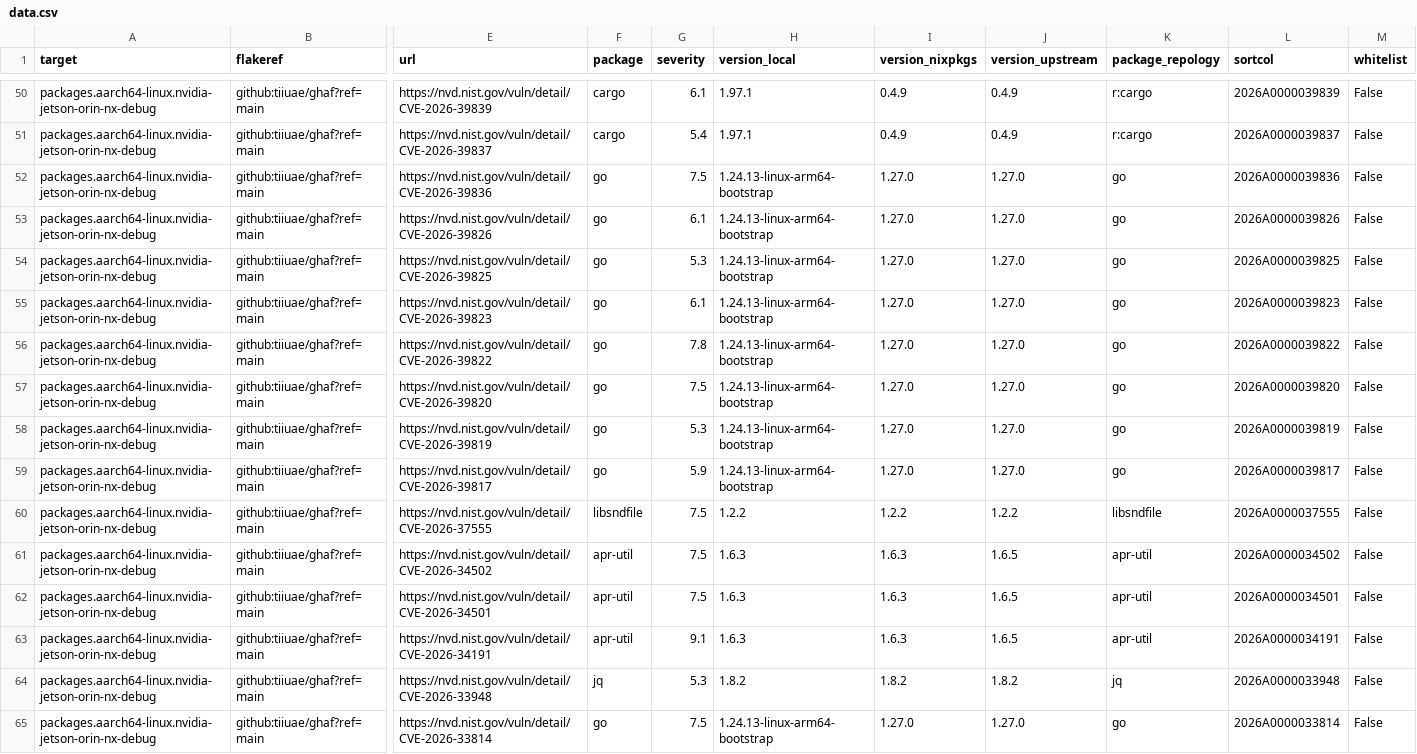
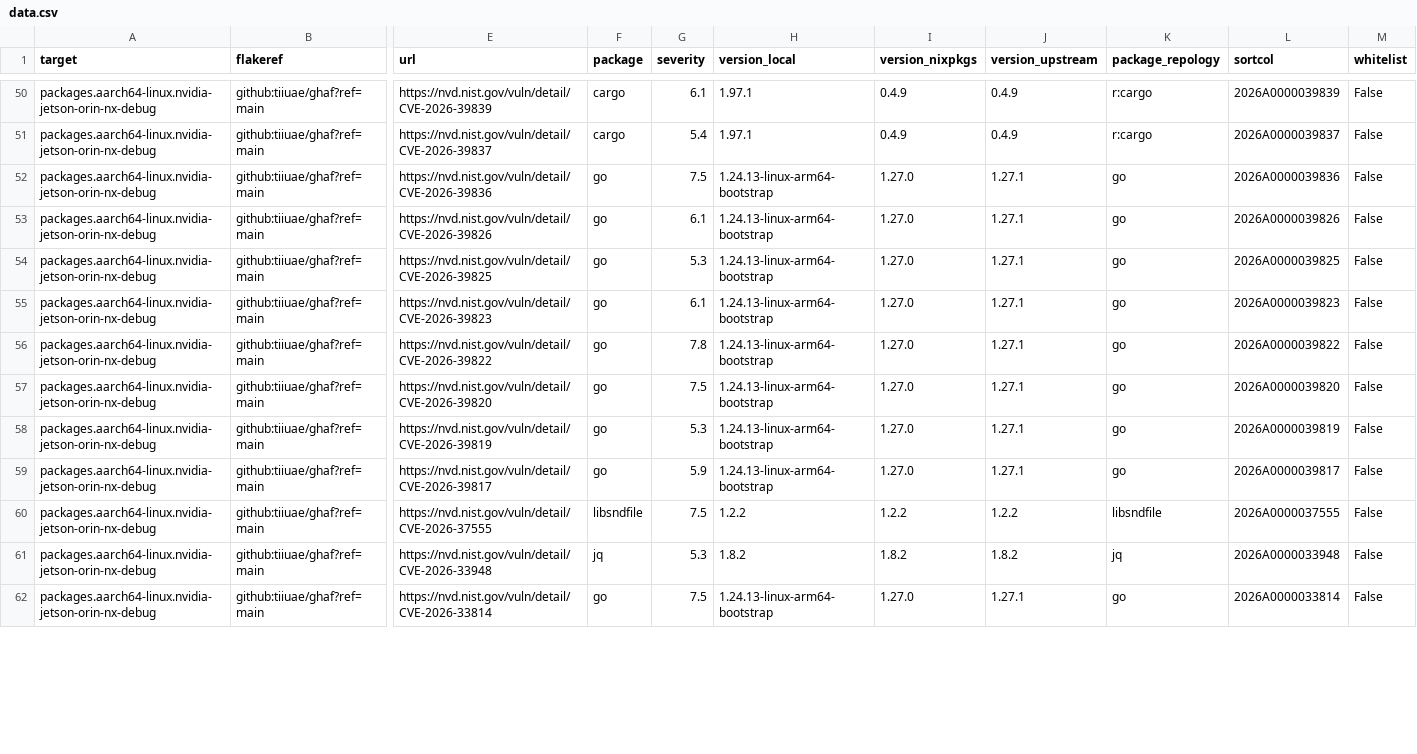
Before and after one commit to tiiuae/ghafscan, a CSV file: reports/main/data.csv, drawn as a sheet; only a part is shown, gaps mark what is left out; removed rows and columns are numbered as before the commit, all else as after; rows hold the shown columns only; the diff covers the shown part only; the diff names each change by its address in the sheet, - before the commit and + after, or states it on an @@ line.

```diff
--- a/reports/main/data.csv
+++ b/reports/main/data.csv
-J52:J59 (version_upstream): 1.27.0
+J52:J59 (version_upstream): 1.27.1
-row 61: packages.aarch64-linux.nvidia-jetson-orin-nx-debug | github:tiiuae/ghaf?ref=main | https://nvd.nist.gov/vuln/detail/CVE-2026-34502 | apr-util | 7.5 | 1.6.3 | 1.6.3 | 1.6.5 | apr-util | 2026A0000034502 | False
-row 62: packages.aarch64-linux.nvidia-jetson-orin-nx-debug | github:tiiuae/ghaf?ref=main | https://nvd.nist.gov/vuln/detail/CVE-2026-34501 | apr-util | 7.5 | 1.6.3 | 1.6.3 | 1.6.5 | apr-util | 2026A0000034501 | False
-row 63: packages.aarch64-linux.nvidia-jetson-orin-nx-debug | github:tiiuae/ghaf?ref=main | https://nvd.nist.gov/vuln/detail/CVE-2026-34191 | apr-util | 9.1 | 1.6.3 | 1.6.3 | 1.6.5 | apr-util | 2026A0000034191 | False
-J62 (version_upstream): 1.27.0
+J62 (version_upstream): 1.27.1
```
Also changed, not shown: 2 removed rows and 72 edited cells elsewhere in this file, 1 other file.
